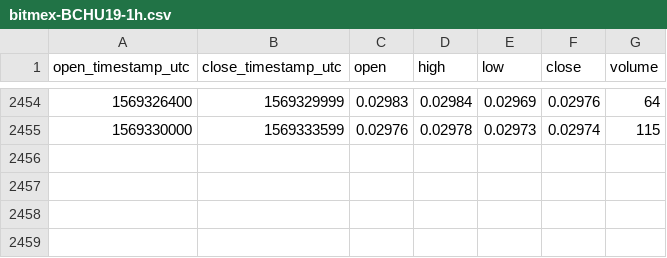
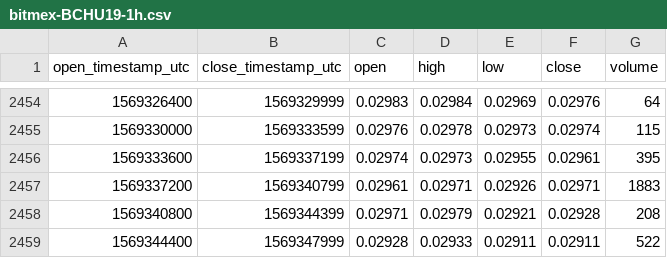
Before and after one commit to cryptobigbro/bitmex-BCHU19, a CSV file: bitmex-BCHU19-1h.csv, drawn as a sheet; only a part is shown, gaps mark what is left out.

Commit message:
Update OHLCV data.

```diff
--- a/bitmex-BCHU19-1h.csv
+++ b/bitmex-BCHU19-1h.csv
@@ -2455 +2455,5 @@ open_timestamp_utc,close_timestamp_utc,open,high,low,close,volume
 1569330000,1569333599,0.02976,0.02978,0.02973,0.02974,115
+1569333600,1569337199,0.02974,0.02973,0.02955,0.02961,395
+1569337200,1569340799,0.02961,0.02971,0.02926,0.02971,1883
+1569340800,1569344399,0.02971,0.02979,0.02921,0.02928,208
+1569344400,1569347999,0.02928,0.02933,0.02911,0.02911,522
```
